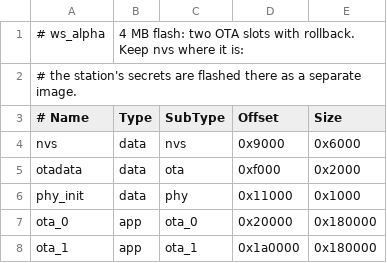
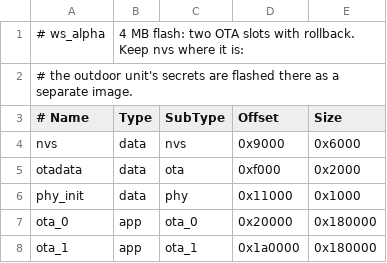
Before and after one commit to quinkq/esp32flight, a CSV file: ws_alpha/partitions.csv, drawn as a sheet.

Commit message:
Name the two devices "outdoor unit" and "display"
"Station" meant three things: the outdoor box, the whole weather station,
and Wi-Fi's station mode, which both devices run. And the display's
"receiver" also sends: the clock and the interval go back in every reply.
From now on the ESP32-C3 box is the outdoor unit (firmware ws_alpha), the
7B is the display, and "weather station" only means the whole add-on.

- components/station-rx -> components/outdoor-link: outdoor_link_start(),
  Kconfig menu "Outdoor unit link", CONFIG_OUTDOOR_LINK_*. The pairing
  fragment outside the repo uses the new names.
- ws_link.h: station_now -> outdoor_now, WS_ST_* -> WS_OUTDOOR_*. Names
  only; the wire format is unchanged.
- Comments and log messages in both firmwares. The outdoor unit's NVS
  namespace stays "ws_alpha", so its cached channel survives.

```diff
--- a/ws_alpha/partitions.csv
+++ b/ws_alpha/partitions.csv
@@ -1,3 +1,3 @@
 # ws_alpha, 4 MB flash: two OTA slots with rollback. Keep nvs where it is:
-# the station's secrets are flashed there as a separate image.
+# the outdoor unit's secrets are flashed there as a separate image.
 # Name,   Type, SubType, Offset,   Size
```
Also changed, not shown: 21 other files.
